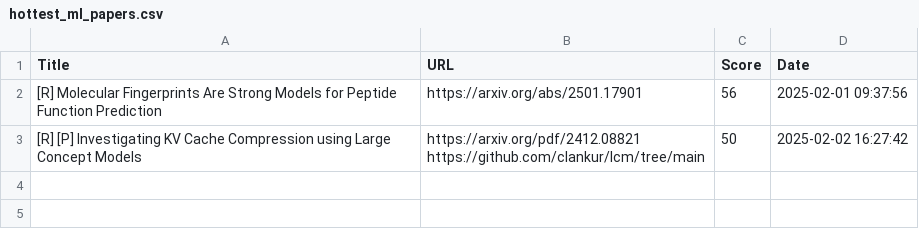
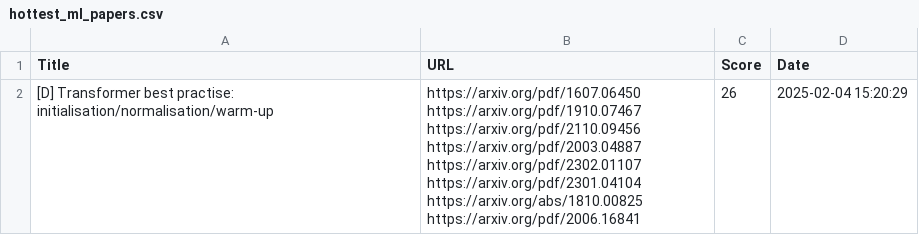
Before and after one commit to alishobeiri/Popular-ML-Projects, a CSV file: hottest_ml_papers.csv, drawn as a sheet.

Commit message:
Update results from latest_papers.py script

```diff
--- a/hottest_ml_papers.csv
+++ b/hottest_ml_papers.csv
@@ -1,4 +1,9 @@
 Title,URL,Score,Date
-[R] Molecular Fingerprints Are Strong Models for Peptide Function Prediction,https://arxiv.org/abs/2501.17901,56,2025-02-01 09:37:56
-[R] [P] Investigating KV Cache Compression using Large Concept Models,"https://arxiv.org/pdf/2412.08821
-https://github.com/clankur/lcm/tree/main",50,2025-02-02 16:27:42
+[D] Transformer best practise: initialisation/normalisation/warm-up,"https://arxiv.org/pdf/1607.06450
+https://arxiv.org/pdf/1910.07467
+https://arxiv.org/pdf/2110.09456
+https://arxiv.org/pdf/2003.04887
+https://arxiv.org/pdf/2302.01107
+https://arxiv.org/pdf/2301.04104
+https://arxiv.org/abs/1810.00825
+https://arxiv.org/pdf/2006.16841",26,2025-02-04 15:20:29
```
Also changed, not shown: 1 other file.
